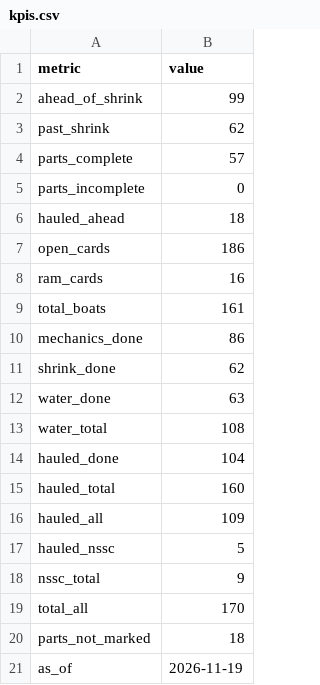
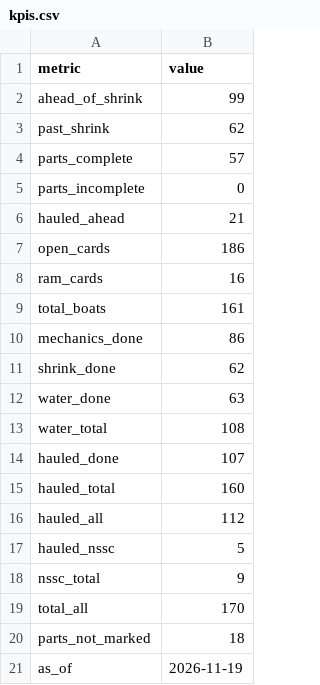
Before and after one commit to loumcp/crew-board, a CSV file: data/kpis.csv, drawn as a sheet.

```diff
--- a/data/kpis.csv
+++ b/data/kpis.csv
@@ -5,3 +5,3 @@ parts_complete,57
 parts_incomplete,0
-hauled_ahead,18
+hauled_ahead,21
 open_cards,186
@@ -13,5 +13,5 @@ water_done,63
 water_total,108
-hauled_done,104
+hauled_done,107
 hauled_total,160
-hauled_all,109
+hauled_all,112
 hauled_nssc,5
```
Also changed, not shown: kpis.csv, 3 other files.
